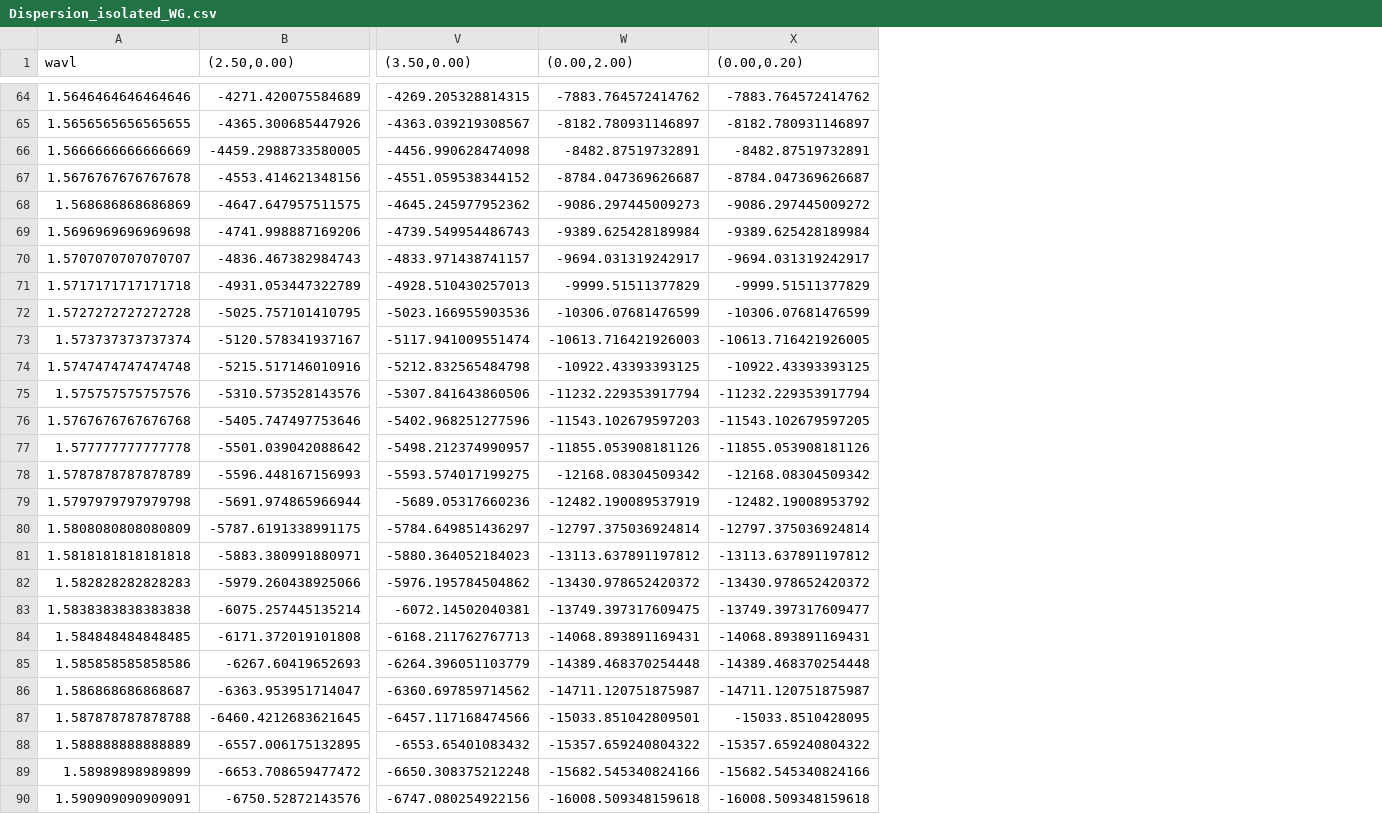
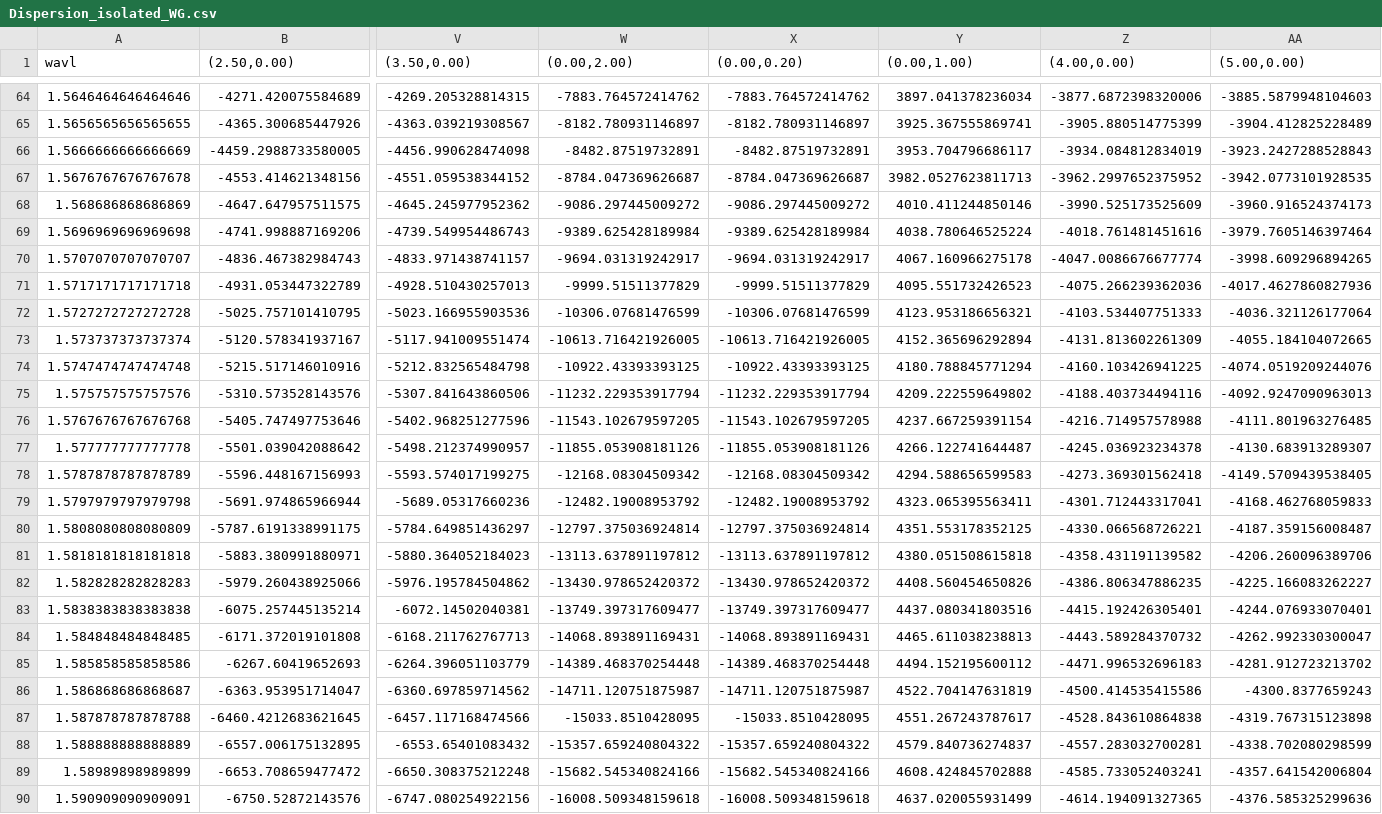
Before and after one commit to Harryxwh/SiNDispersionEngineering, a CSV file: results/Dispersion_isolated_WG.csv, drawn as a sheet; only a part is shown, gaps mark what is left out; the diff covers the shown part only; the diff names each change by its address in the sheet, - before the commit and + after, or states it on an @@ line.

```diff
--- a/results/Dispersion_isolated_WG.csv
+++ b/results/Dispersion_isolated_WG.csv
+column Y ((0.00,1.00)), rows 64-90: 3897.041378236034 | 3925.367555869741 | 3953.704796686117 | 3982.0527623811713 | 4010.411244850146 | 4038.780646525224 | 4067.160966275178 | 4095.551732426523 | 4123.953186656321 | 4152.365696292894 | 4180.788845771294 | 4209.222559649802 | 4237.667259391154 | 4266.122741644487 | 4294.588656599583 | 4323.065395563411 | 4351.553178352125 | 4380.051508615818 | 4408.560454650826 | 4437.080341803516 | 4465.611038238813 | 4494.152195600112 | 4522.704147631819 | 4551.267243787617 | 4579.840736274837 | 4608.424845702888 | 4637.020055931499
+column Z ((4.00,0.00)), rows 64-90: -3877.6872398320006 | -3905.880514775399 | -3934.084812834019 | -3962.2997652375952 | -3990.525173525609 | -4018.761481451616 | -4047.0086676677774 | -4075.266239362036 | -4103.534407751333 | -4131.813602261309 | -4160.103426941225 | -4188.403734494116 | -4216.714957578988 | -4245.036923234378 | -4273.369301562418 | -4301.712443317041 | -4330.066568726221 | -4358.431191139582 | -4386.806347886235 | -4415.192426305401 | -4443.589284370732 | -4471.996532696183 | -4500.414535415586 | -4528.843610864838 | -4557.283032700281 | -4585.733052403241 | -4614.194091327365
+column AA ((5.00,0.00)), rows 64-90: -3885.5879948104603 | -3904.412825228489 | -3923.2427288528843 | -3942.0773101928535 | -3960.916524374173 | -3979.7605146397464 | -3998.609296894265 | -4017.4627860827936 | -4036.321126177064 | -4055.184104072665 | -4074.0519209244076 | -4092.9247090963013 | -4111.801963276485 | -4130.683913289307 | -4149.5709439538405 | -4168.462768059833 | -4187.359156008487 | -4206.260096389706 | -4225.166083262227 | -4244.076933070401 | -4262.992330300047 | -4281.912723213702 | -4300.8377659243 | -4319.767315123898 | -4338.702080298599 | -4357.641542006804 | -4376.585325299636
-W68 ((0.00,2.00)): -9086.297445009273
+W68 ((0.00,2.00)): -9086.297445009272
-W73 ((0.00,2.00)): -10613.716421926003
+W73 ((0.00,2.00)): -10613.716421926005
-W76 ((0.00,2.00)): -11543.102679597203
+W76 ((0.00,2.00)): -11543.102679597205
-W79 ((0.00,2.00)): -12482.190089537919
+W79 ((0.00,2.00)): -12482.19008953792
-W83 ((0.00,2.00)): -13749.397317609475
+W83 ((0.00,2.00)): -13749.397317609477
-W87 ((0.00,2.00)): -15033.851042809501
+W87 ((0.00,2.00)): -15033.8510428095
```
Also changed, not shown: 11 edited cells elsewhere in this file, results/Dispersion_coupled_WG.csv, 31 other files.
